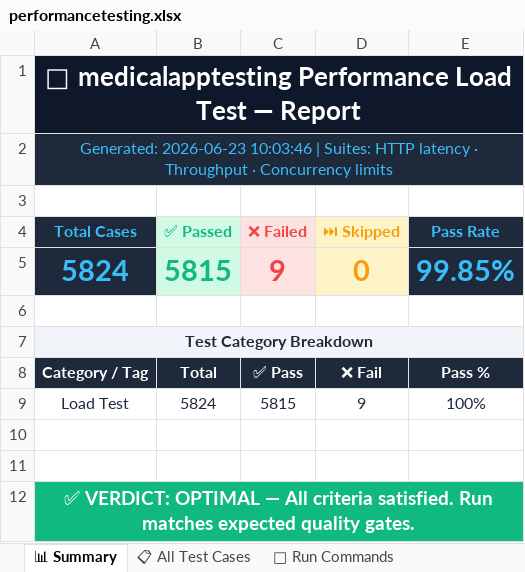
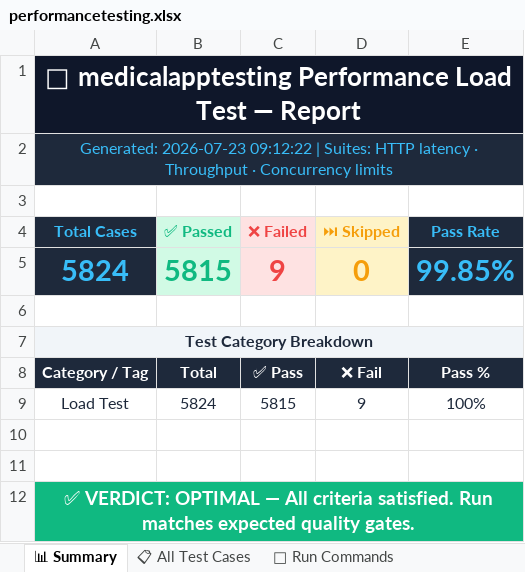
Before and after one commit to Asanjay712/pddtesting, an Excel workbook: testing/reports/performancetesting.xlsx, sheet 📊 Summary, drawn as a sheet; values as stored, in another font and other column widths than the file's, no borders; the diff names each change by its address in the sheet, - before the commit and + after, or states it on an @@ line.

```diff
--- a/testing/reports/performancetesting.xlsx (sheet 📊 Summary)
+++ b/testing/reports/performancetesting.xlsx (sheet 📊 Summary)
-A2 (Total Cases): Generated: 2026-06-23 10:03:46 | Suites:…
+A2 (Total Cases): Generated: 2026-07-23 09:12:22 | Suites:…
```
Also changed, not shown: testing/reports/appiumtesting.xlsx, testing/reports/medicalappfunctiionality_testing.xlsx, 18 other files.
